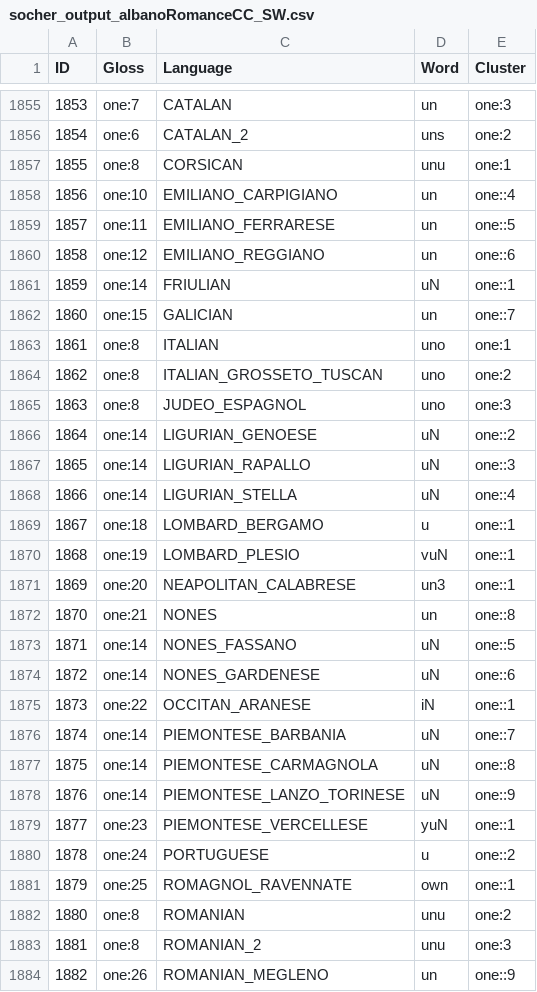
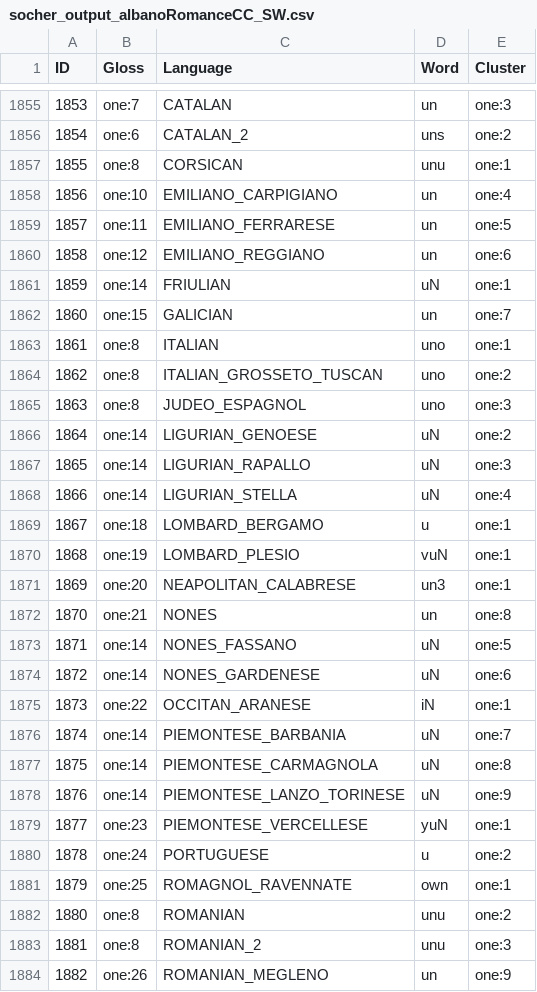
Before and after one commit to k-smyk/explorations_chl, a CSV file: socher_output_albanoRomanceCC_SW.csv, drawn as a sheet; only a part is shown, gaps mark what is left out; the diff covers the shown part only.

```diff
--- a/socher_output_albanoRomanceCC_SW.csv
+++ b/socher_output_albanoRomanceCC_SW.csv
@@ -1857,7 +1857,7 @@ ID,Gloss,Language,Word,Cluster
 1855,one:8,CORSICAN,unu,one:1
-1856,one:10,EMILIANO_CARPIGIANO,un,one::4
-1857,one:11,EMILIANO_FERRARESE,un,one::5
-1858,one:12,EMILIANO_REGGIANO,un,one::6
-1859,one:14,FRIULIAN,uN,one::1
-1860,one:15,GALICIAN,un,one::7
+1856,one:10,EMILIANO_CARPIGIANO,un,one:4
+1857,one:11,EMILIANO_FERRARESE,un,one:5
+1858,one:12,EMILIANO_REGGIANO,un,one:6
+1859,one:14,FRIULIAN,uN,one:1
+1860,one:15,GALICIAN,un,one:7
 1861,one:8,ITALIAN,uno,one:1
@@ -1865,20 +1865,20 @@ ID,Gloss,Language,Word,Cluster
 1863,one:8,JUDEO_ESPAGNOL,uno,one:3
-1864,one:14,LIGURIAN_GENOESE,uN,one::2
-1865,one:14,LIGURIAN_RAPALLO,uN,one::3
-1866,one:14,LIGURIAN_STELLA,uN,one::4
-1867,one:18,LOMBARD_BERGAMO,u,one::1
-1868,one:19,LOMBARD_PLESIO,vuN,one::1
-1869,one:20,NEAPOLITAN_CALABRESE,un3,one::1
-1870,one:21,NONES,un,one::8
-1871,one:14,NONES_FASSANO,uN,one::5
-1872,one:14,NONES_GARDENESE,uN,one::6
-1873,one:22,OCCITAN_ARANESE,iN,one::1
-1874,one:14,PIEMONTESE_BARBANIA,uN,one::7
-1875,one:14,PIEMONTESE_CARMAGNOLA,uN,one::8
-1876,one:14,PIEMONTESE_LANZO_TORINESE,uN,one::9
-1877,one:23,PIEMONTESE_VERCELLESE,yuN,one::1
-1878,one:24,PORTUGUESE,u,one::2
-1879,one:25,ROMAGNOL_RAVENNATE,own,one::1
+1864,one:14,LIGURIAN_GENOESE,uN,one:2
+1865,one:14,LIGURIAN_RAPALLO,uN,one:3
+1866,one:14,LIGURIAN_STELLA,uN,one:4
+1867,one:18,LOMBARD_BERGAMO,u,one:1
+1868,one:19,LOMBARD_PLESIO,vuN,one:1
+1869,one:20,NEAPOLITAN_CALABRESE,un3,one:1
+1870,one:21,NONES,un,one:8
+1871,one:14,NONES_FASSANO,uN,one:5
+1872,one:14,NONES_GARDENESE,uN,one:6
+1873,one:22,OCCITAN_ARANESE,iN,one:1
+1874,one:14,PIEMONTESE_BARBANIA,uN,one:7
+1875,one:14,PIEMONTESE_CARMAGNOLA,uN,one:8
+1876,one:14,PIEMONTESE_LANZO_TORINESE,uN,one:9
+1877,one:23,PIEMONTESE_VERCELLESE,yuN,one:1
+1878,one:24,PORTUGUESE,u,one:2
+1879,one:25,ROMAGNOL_RAVENNATE,own,one:1
 1880,one:8,ROMANIAN,unu,one:2
 1881,one:8,ROMANIAN_2,unu,one:3
-1882,one:26,ROMANIAN_MEGLENO,un,one::9
+1882,one:26,ROMANIAN_MEGLENO,un,one:9
```
Also changed, not shown: 94 edited cells elsewhere in this file, socher_output_albanoRomanceCC_PW.csv.
